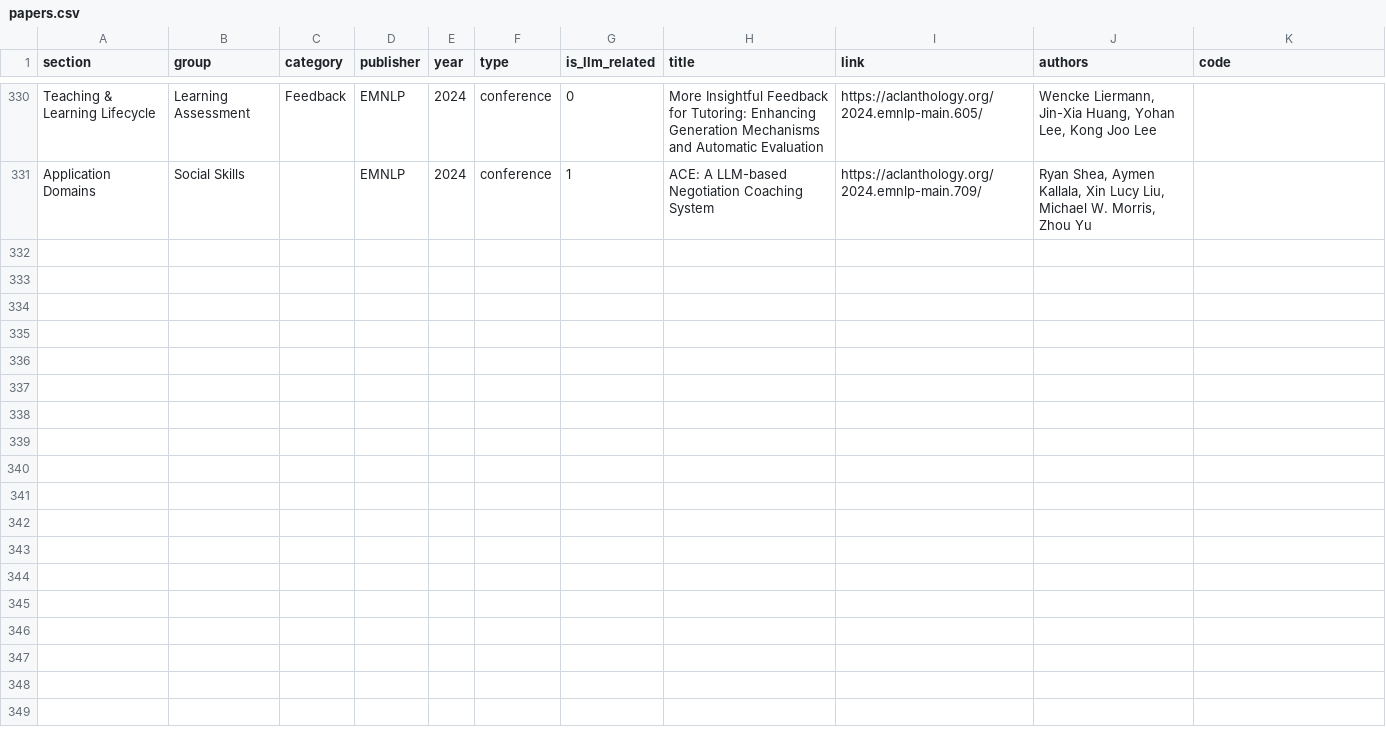
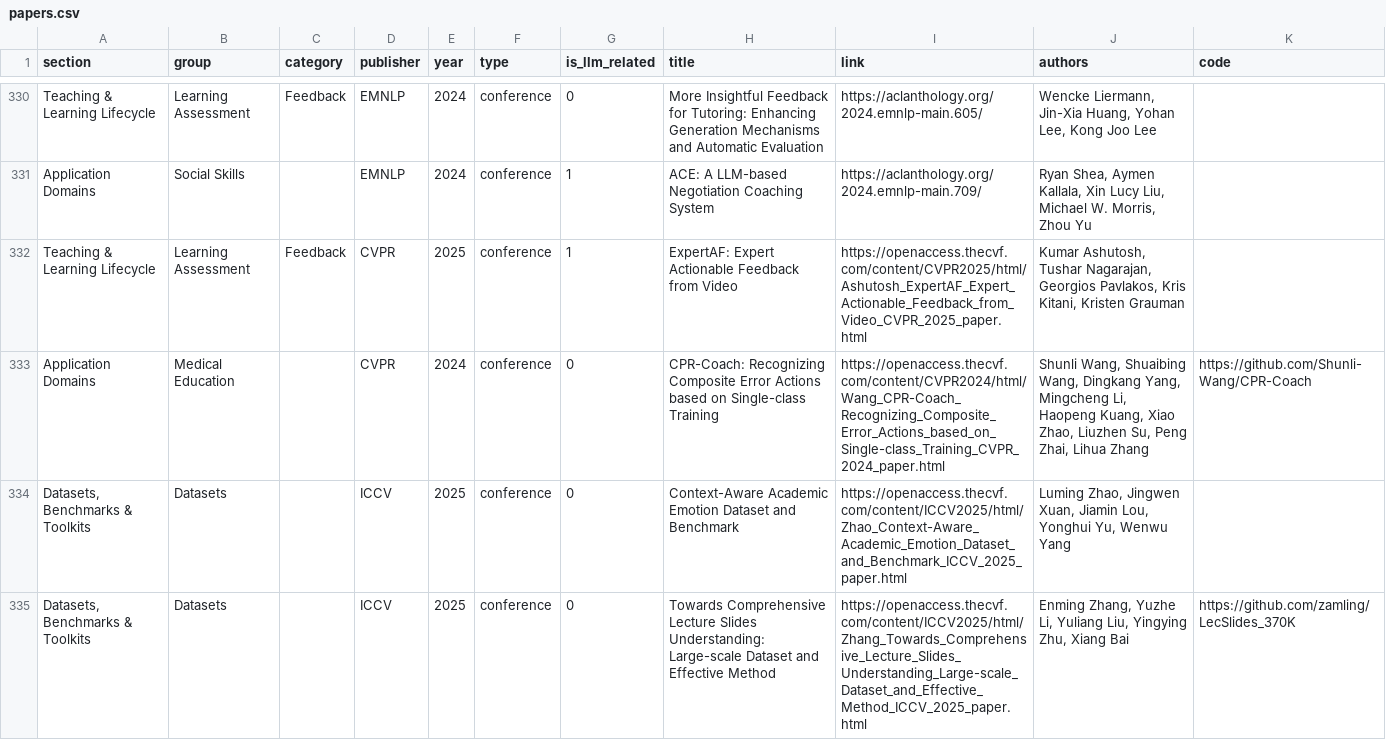
Before and after one commit to GeminiLight/awesome-ai-llm4education, a CSV file: data/papers.csv, drawn as a sheet; only a part is shown, gaps mark what is left out.

Commit message:
Add computer vision education papers

```diff
--- a/data/papers.csv
+++ b/data/papers.csv
@@ -331 +331,5 @@ Teaching & Learning Lifecycle,Learning Assessment,Feedback,EMNLP,2024,conference
 Application Domains,Social Skills,,EMNLP,2024,conference,1,ACE: A LLM-based Negotiation Coaching System,https://aclanthology.org/2024.emnlp-main.709/,"Ryan Shea, Aymen Kallala, Xin Lucy Liu, Michael W. Morris, Zhou Yu",
+Teaching & Learning Lifecycle,Learning Assessment,Feedback,CVPR,2025,conference,1,ExpertAF: Expert Actionable Feedback from Video,https://openaccess.thecvf.com/content/CVPR2025/html/Ashutosh_ExpertAF_Expert_Actionable_Feedback_from_Video_CVPR_2025_paper.html,"Kumar Ashutosh, Tushar Nagarajan, Georgios Pavlakos, Kris Kitani, Kristen Grauman",
+Application Domains,Medical Education,,CVPR,2024,conference,0,CPR-Coach: Recognizing Composite Error Actions based on Single-class Training,https://openaccess.thecvf.com/content/CVPR2024/html/Wang_CPR-Coach_Recognizing_Composite_Error_Actions_based_on_Single-class_Training_CVPR_2024_paper.html,"Shunli Wang, Shuaibing Wang, Dingkang Yang, Mingcheng Li, Haopeng Kuang, Xiao Zhao, Liuzhen Su, Peng Zhai, Lihua Zhang",https://github.com/Shunli-Wang/CPR-Coach
+"Datasets, Benchmarks & Toolkits",Datasets,,ICCV,2025,conference,0,Context-Aware Academic Emotion Dataset and Benchmark,https://openaccess.thecvf.com/content/ICCV2025/html/Zhao_Context-Aware_Academic_Emotion_Dataset_and_Benchmark_ICCV_2025_paper.html,"Luming Zhao, Jingwen Xuan, Jiamin Lou, Yonghui Yu, Wenwu Yang",
+"Datasets, Benchmarks & Toolkits",Datasets,,ICCV,2025,conference,0,Towards Comprehensive Lecture Slides Understanding: Large-scale Dataset and Effective Method,https://openaccess.thecvf.com/content/ICCV2025/html/Zhang_Towards_Comprehensive_Lecture_Slides_Understanding_Large-scale_Dataset_and_Effective_Method_ICCV_2025_paper.html,"Enming Zhang, Yuzhe Li, Yuliang Liu, Yingying Zhu, Xiang Bai",https://github.com/zamling/LecSlides_370K
```
Also changed, not shown: data/processed_data.csv, 9 other files.
